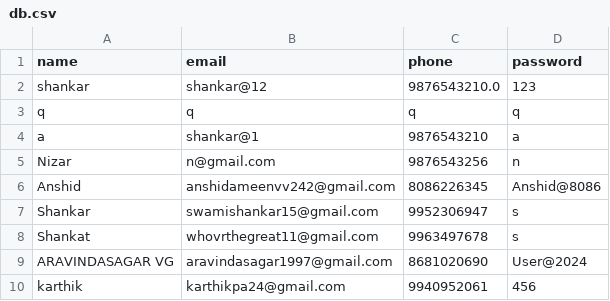
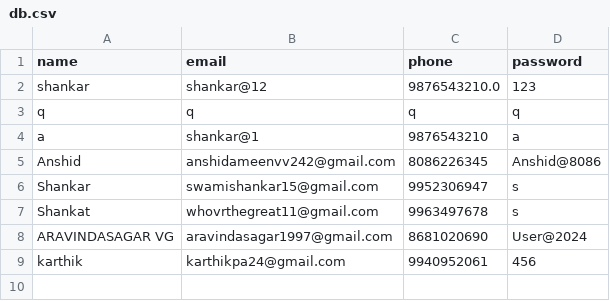
Before and after one commit to shankar0213/test, a CSV file: db.csv, drawn as a sheet.

Commit message:
Update CSV file with new data

```diff
--- a/db.csv
+++ b/db.csv
@@ -4,3 +4,2 @@ q,q,q,q
 a,shankar@1,9876543210,a
-Nizar,n@gmail.com,9876543256,n
 Anshid,anshidameenvv242@gmail.com,8086226345,Anshid@8086
```
